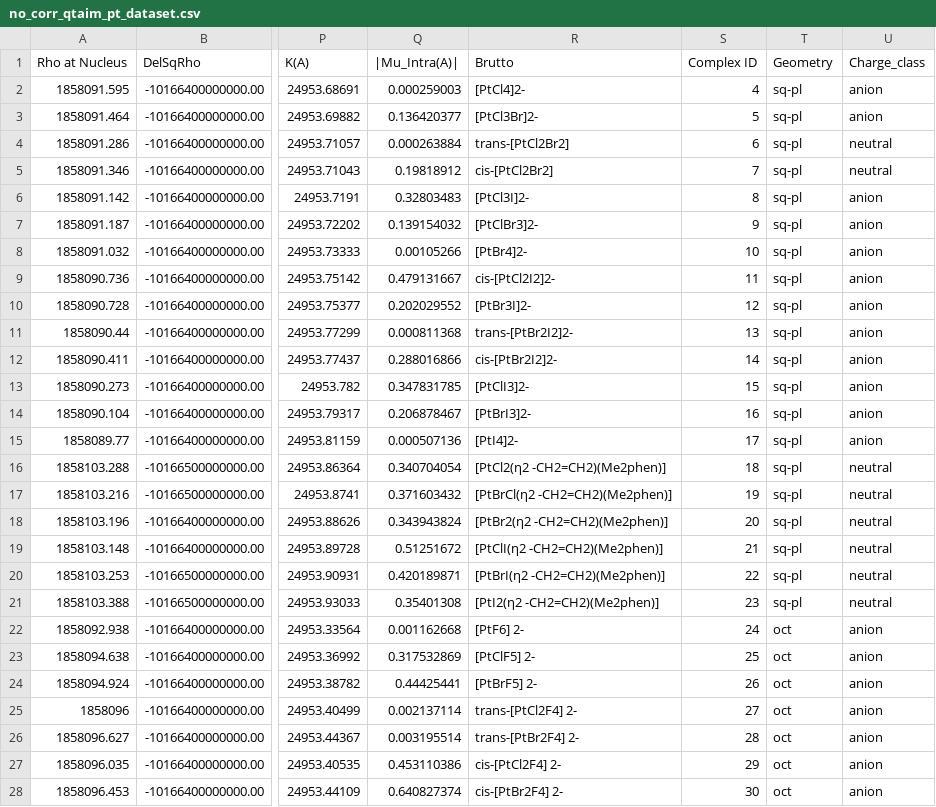
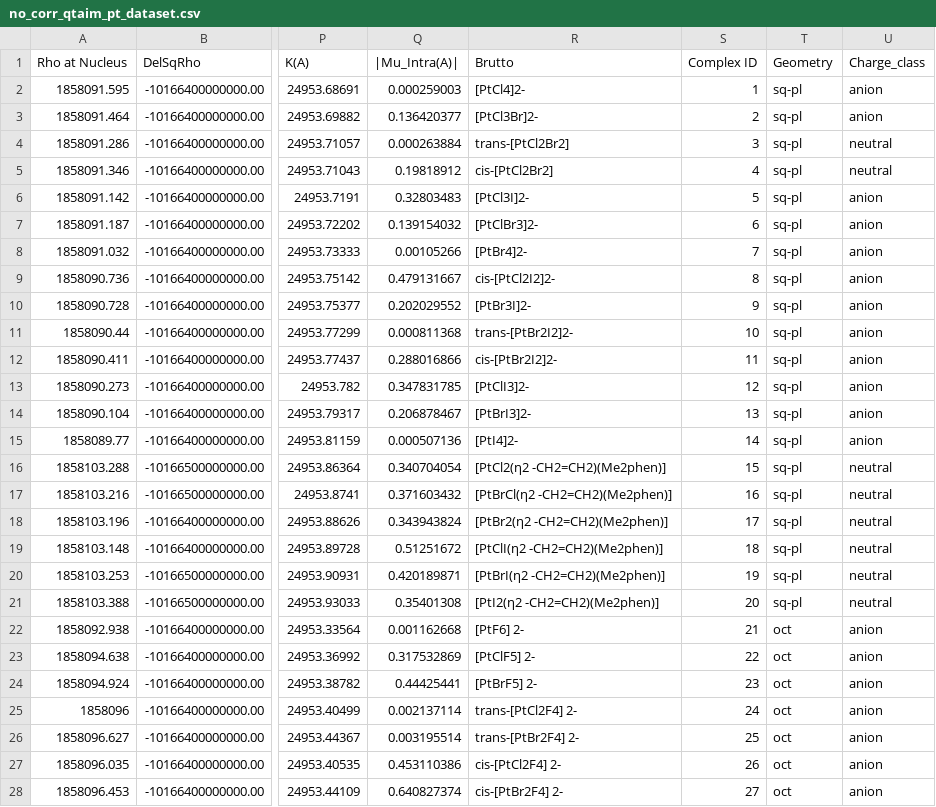
Before and after one commit to ondevg/Prediction-of-Pt-NMR-chem-shifts, a CSV file: dataset/no_corr_qtaim_pt_dataset.csv, drawn as a sheet; only a part is shown, gaps mark what is left out; the diff covers the shown part only; the diff names each change by its address in the sheet, - before the commit and + after, or states it on an @@ line.

Commit message:
loaded updated datasets

```diff
--- a/dataset/no_corr_qtaim_pt_dataset.csv
+++ b/dataset/no_corr_qtaim_pt_dataset.csv
-S2 (Complex ID): 4
+S2 (Complex ID): 1
-S3 (Complex ID): 5
+S3 (Complex ID): 2
-S4 (Complex ID): 6
+S4 (Complex ID): 3
-S5 (Complex ID): 7
+S5 (Complex ID): 4
-S6 (Complex ID): 8
+S6 (Complex ID): 5
-S7 (Complex ID): 9
+S7 (Complex ID): 6
-S8 (Complex ID): 10
+S8 (Complex ID): 7
-S9 (Complex ID): 11
+S9 (Complex ID): 8
-S10 (Complex ID): 12
+S10 (Complex ID): 9
-S11 (Complex ID): 13
+S11 (Complex ID): 10
-S12 (Complex ID): 14
+S12 (Complex ID): 11
-S13 (Complex ID): 15
+S13 (Complex ID): 12
-S14 (Complex ID): 16
+S14 (Complex ID): 13
-S15 (Complex ID): 17
+S15 (Complex ID): 14
-S16 (Complex ID): 18
+S16 (Complex ID): 15
-S17 (Complex ID): 19
+S17 (Complex ID): 16
-S18 (Complex ID): 20
+S18 (Complex ID): 17
-S19 (Complex ID): 21
+S19 (Complex ID): 18
-S20 (Complex ID): 22
+S20 (Complex ID): 19
-S21 (Complex ID): 23
+S21 (Complex ID): 20
-S22 (Complex ID): 24
+S22 (Complex ID): 21
-S23 (Complex ID): 25
+S23 (Complex ID): 22
-S24 (Complex ID): 26
+S24 (Complex ID): 23
-S25 (Complex ID): 27
+S25 (Complex ID): 24
-S26 (Complex ID): 28
+S26 (Complex ID): 25
-S27 (Complex ID): 29
+S27 (Complex ID): 26
-S28 (Complex ID): 30
+S28 (Complex ID): 27
```
Also changed, not shown: 86 edited cells elsewhere in this file, dataset/cm_122_dataset.csv, dataset/no_corr_122_cm_dataset.csv, 1 other file.
